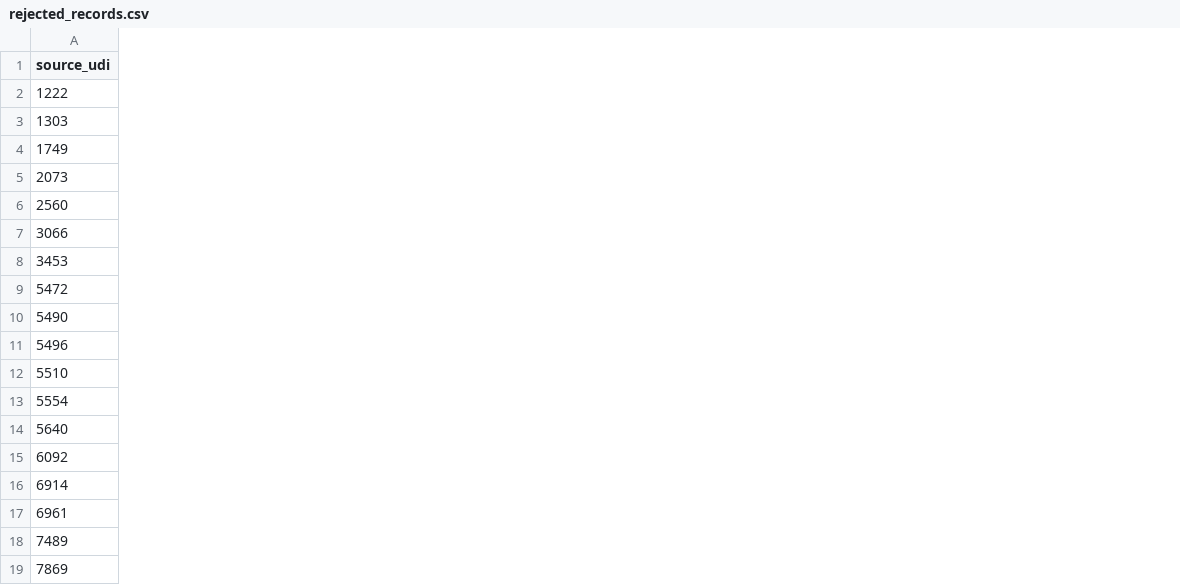
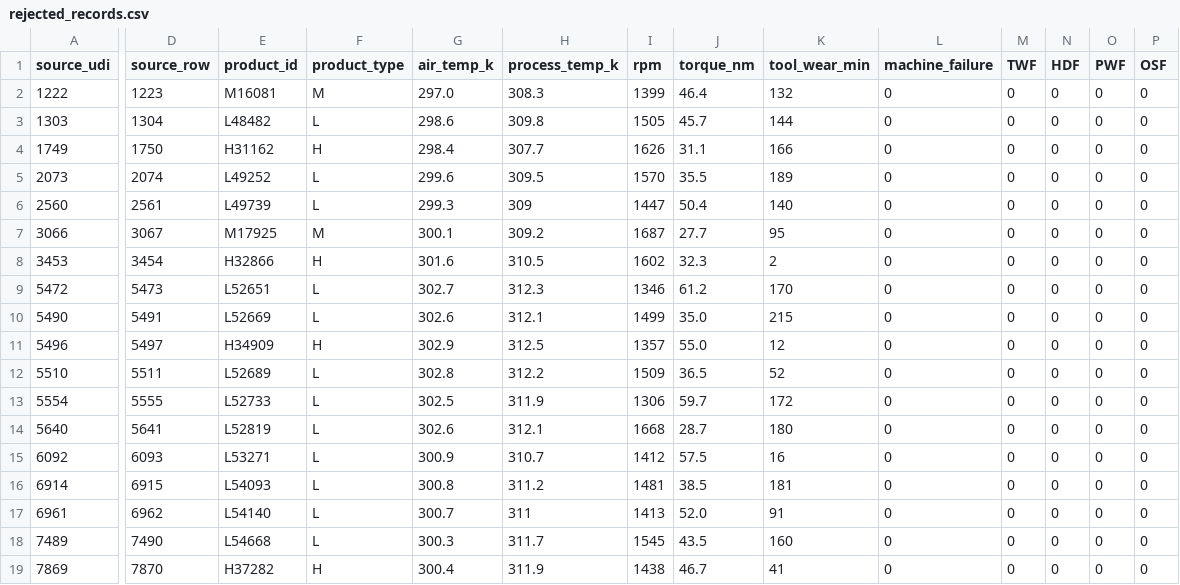
Before and after one commit to ovriawanaldo/iiot-maintenance-kg, a CSV file: data/constructed/rejected_records.csv, drawn as a sheet; only a part is shown, gaps mark what is left out; the diff covers the shown part only; the diff names each change by its address in the sheet, - before the commit and + after, or states it on an @@ line.

```diff
--- a/data/constructed/rejected_records.csv
+++ b/data/constructed/rejected_records.csv
+column D (source_row), rows 2-19: 1223 | 1304 | 1750 | 2074 | 2561 | 3067 | 3454 | 5473 | 5491 | 5497 | 5511 | 5555 | 5641 | 6093 | 6915 | 6962 | 7490 | 7870
+column E (product_id), rows 2-19: M16081 | L48482 | H31162 | L49252 | L49739 | M17925 | H32866 | L52651 | L52669 | H34909 | L52689 | L52733 | L52819 | L53271 | L54093 | L54140 | L54668 | H37282
+column F (product_type), rows 2-19: M | L | H | L | L | M | H | L | L | H | L | L | L | L | L | L | L | H
+column G (air_temp_k), rows 2-19: 297.0 | 298.6 | 298.4 | 299.6 | 299.3 | 300.1 | 301.6 | 302.7 | 302.6 | 302.9 | 302.8 | 302.5 | 302.6 | 300.9 | 300.8 | 300.7 | 300.3 | 300.4
+column H (process_temp_k), rows 2-19: 308.3 | 309.8 | 307.7 | 309.5 | 309 | 309.2 | 310.5 | 312.3 | 312.1 | 312.5 | 312.2 | 311.9 | 312.1 | 310.7 | 311.2 | 311 | 311.7 | 311.9
+column I (rpm), rows 2-19: 1399 | 1505 | 1626 | 1570 | 1447 | 1687 | 1602 | 1346 | 1499 | 1357 | 1509 | 1306 | 1668 | 1412 | 1481 | 1413 | 1545 | 1438
+column J (torque_nm), rows 2-19: 46.4 | 45.7 | 31.1 | 35.5 | 50.4 | 27.7 | 32.3 | 61.2 | 35.0 | 55.0 | 36.5 | 59.7 | 28.7 | 57.5 | 38.5 | 52.0 | 43.5 | 46.7
+column K (tool_wear_min), rows 2-19: 132 | 144 | 166 | 189 | 140 | 95 | 2 | 170 | 215 | 12 | 52 | 172 | 180 | 16 | 181 | 91 | 160 | 41
+column L (machine_failure), rows 2-19: all 0
+column M (TWF), rows 2-19: all 0
+column N (HDF), rows 2-19: all 0
+column O (PWF), rows 2-19: all 0
+column P (OSF), rows 2-19: all 0
```
Also changed, not shown: 1 added column elsewhere in this file, 28 other files.
